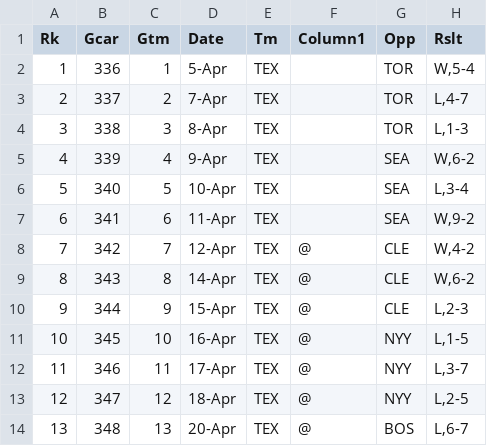
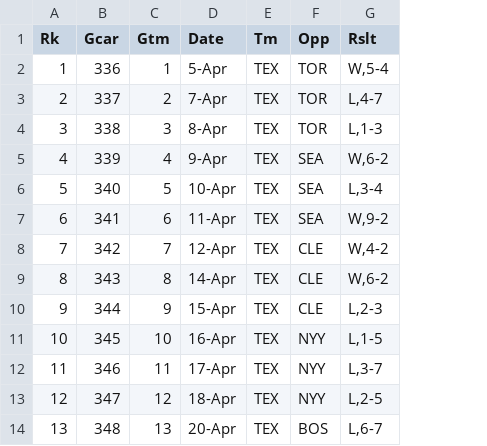
Before and after one commit to mattmaitland1/DerekJeterAnalysis, a CSV file: Hamilton.csv, drawn as a sheet; only a part is shown; the diff names each change by its address in the sheet, - before the commit and + after, or states it on an @@ line.

Commit message:
Add files via upload

```diff
--- a/Hamilton.csv
+++ b/Hamilton.csv
-column F (Column1), rows 8-14: all @
```
